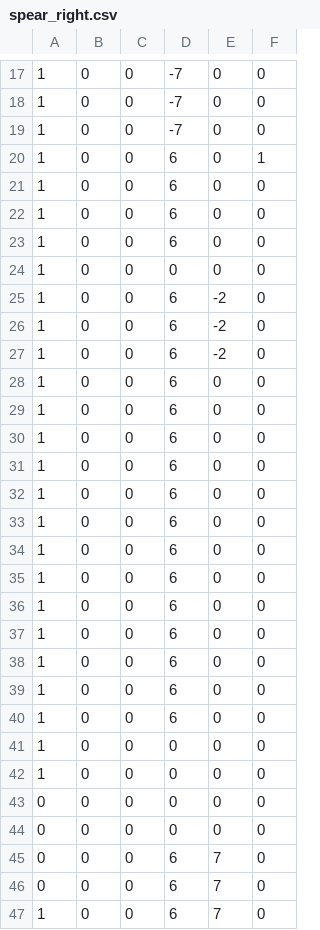
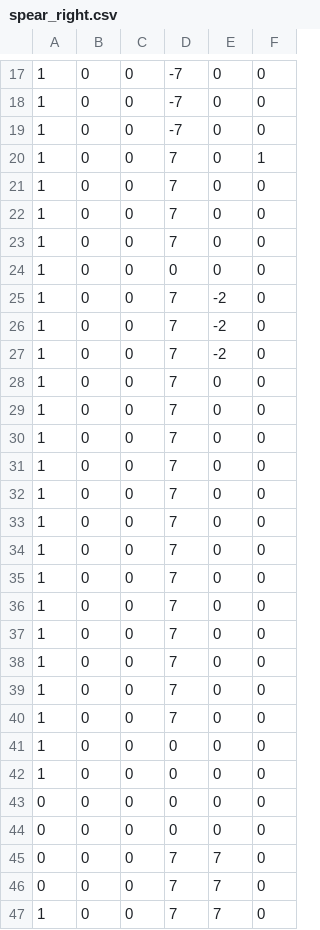
Before and after one commit to TASLabz/mkw-scripts, a CSV file: scripts/MKW_Inputs/Startslides/spear_right.csv, drawn as a sheet; only a part is shown, gaps mark what is left out; the diff covers the shown part only.

```diff
--- a/scripts/MKW_Inputs/Startslides/spear_right.csv
+++ b/scripts/MKW_Inputs/Startslides/spear_right.csv
@@ -19,23 +19,23 @@
 1,0,0,-7,0,0
-1,0,0,6,0,1
-1,0,0,6,0,0
-1,0,0,6,0,0
-1,0,0,6,0,0
+1,0,0,7,0,1
+1,0,0,7,0,0
+1,0,0,7,0,0
+1,0,0,7,0,0
 1,0,0,0,0,0
-1,0,0,6,-2,0
-1,0,0,6,-2,0
-1,0,0,6,-2,0
-1,0,0,6,0,0
-1,0,0,6,0,0
-1,0,0,6,0,0
-1,0,0,6,0,0
-1,0,0,6,0,0
-1,0,0,6,0,0
-1,0,0,6,0,0
-1,0,0,6,0,0
-1,0,0,6,0,0
-1,0,0,6,0,0
-1,0,0,6,0,0
-1,0,0,6,0,0
-1,0,0,6,0,0
+1,0,0,7,-2,0
+1,0,0,7,-2,0
+1,0,0,7,-2,0
+1,0,0,7,0,0
+1,0,0,7,0,0
+1,0,0,7,0,0
+1,0,0,7,0,0
+1,0,0,7,0,0
+1,0,0,7,0,0
+1,0,0,7,0,0
+1,0,0,7,0,0
+1,0,0,7,0,0
+1,0,0,7,0,0
+1,0,0,7,0,0
+1,0,0,7,0,0
+1,0,0,7,0,0
 1,0,0,0,0,0
@@ -44,4 +44,4 @@
 0,0,0,0,0,0
-0,0,0,6,7,0
-0,0,0,6,7,0
-1,0,0,6,7,0
+0,0,0,7,7,0
+0,0,0,7,7,0
+1,0,0,7,7,0
```
Also changed, not shown: 2 added rows, 2 removed rows and 109 edited cells elsewhere in this file, scripts/MKW_Inputs/Startslides/spear_left.csv.
